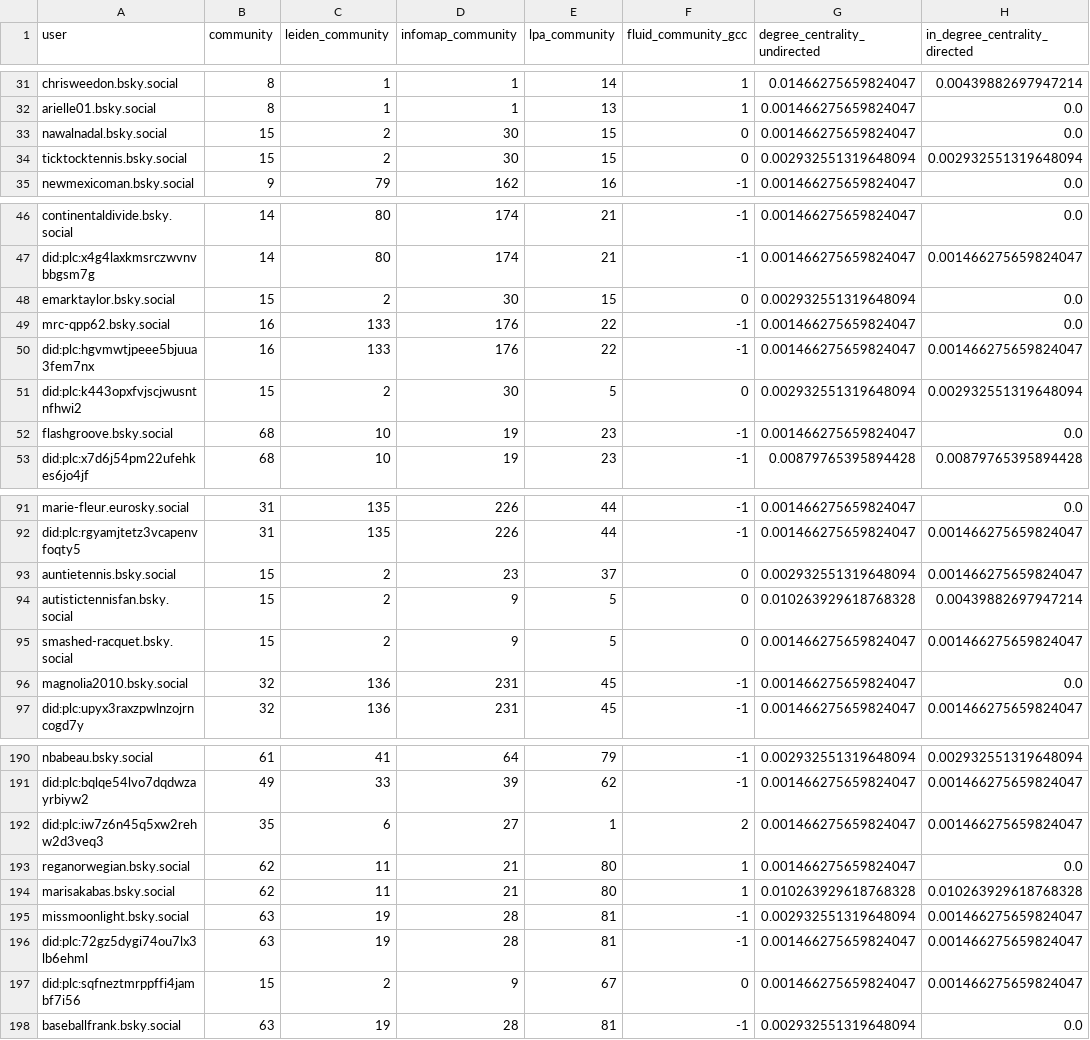
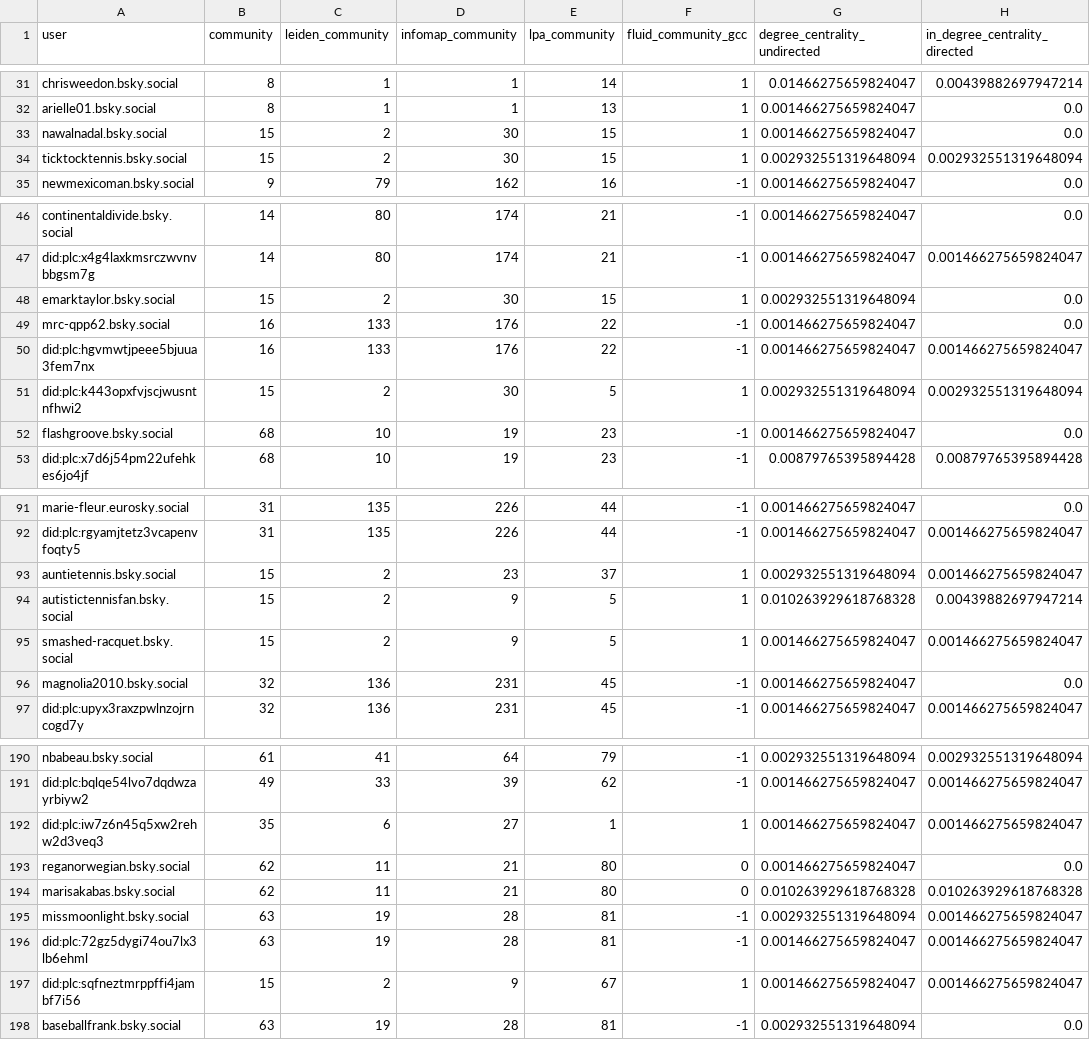
Before and after one commit to brusati04/bluesky-sinner-alcaraz-analysis, a CSV file: data/network_centrality_metrics.csv, drawn as a sheet; only a part is shown, gaps mark what is left out; the diff covers the shown part only; the diff names each change by its address in the sheet, - before the commit and + after, or states it on an @@ line.

```diff
--- a/data/network_centrality_metrics.csv
+++ b/data/network_centrality_metrics.csv
-F33:F34 (fluid_community_gcc): 0
+F33:F34 (fluid_community_gcc): 1
-F48 (fluid_community_gcc): 0
+F48 (fluid_community_gcc): 1
-F51 (fluid_community_gcc): 0
+F51 (fluid_community_gcc): 1
-F93:F95 (fluid_community_gcc): 0
+F93:F95 (fluid_community_gcc): 1
-F192 (fluid_community_gcc): 2
+F192 (fluid_community_gcc): 1
-F193:F194 (fluid_community_gcc): 1
+F193:F194 (fluid_community_gcc): 0
-F197 (fluid_community_gcc): 0
+F197 (fluid_community_gcc): 1
```
Also changed, not shown: 47 edited cells elsewhere in this file, 14 other files.
